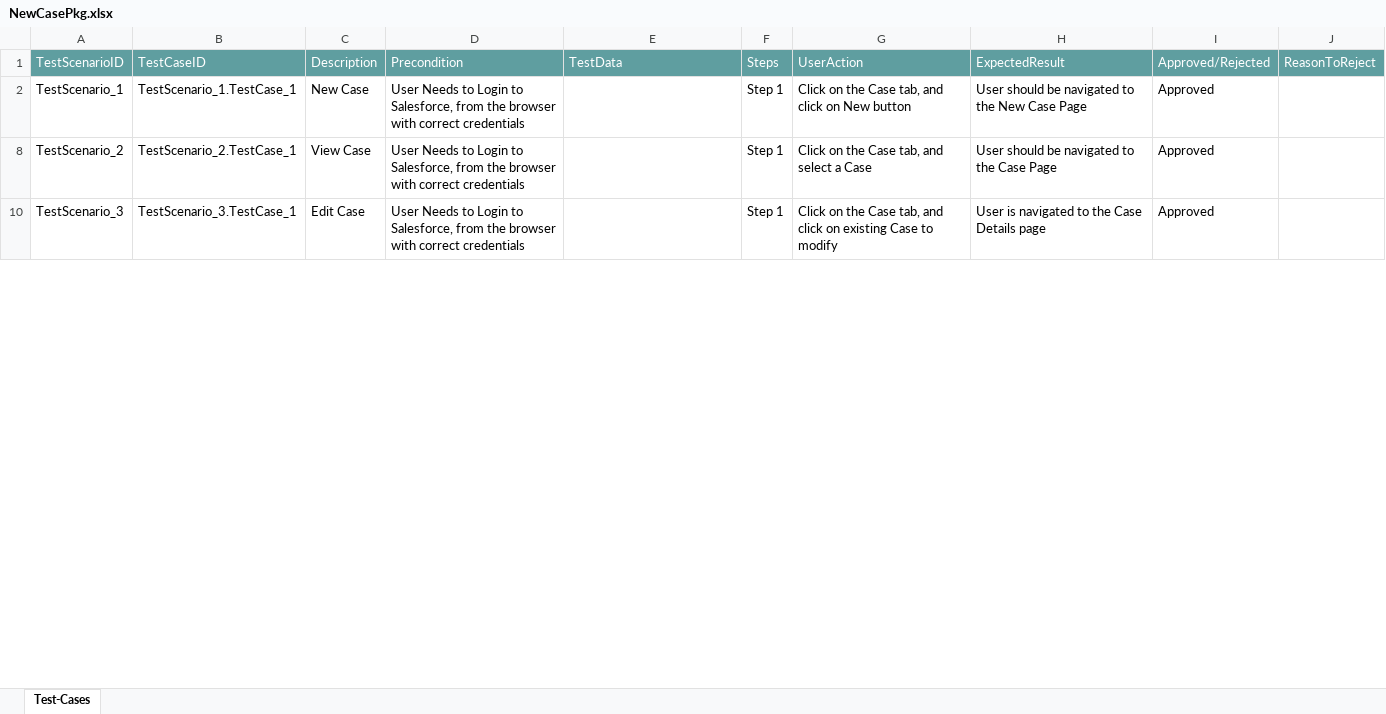
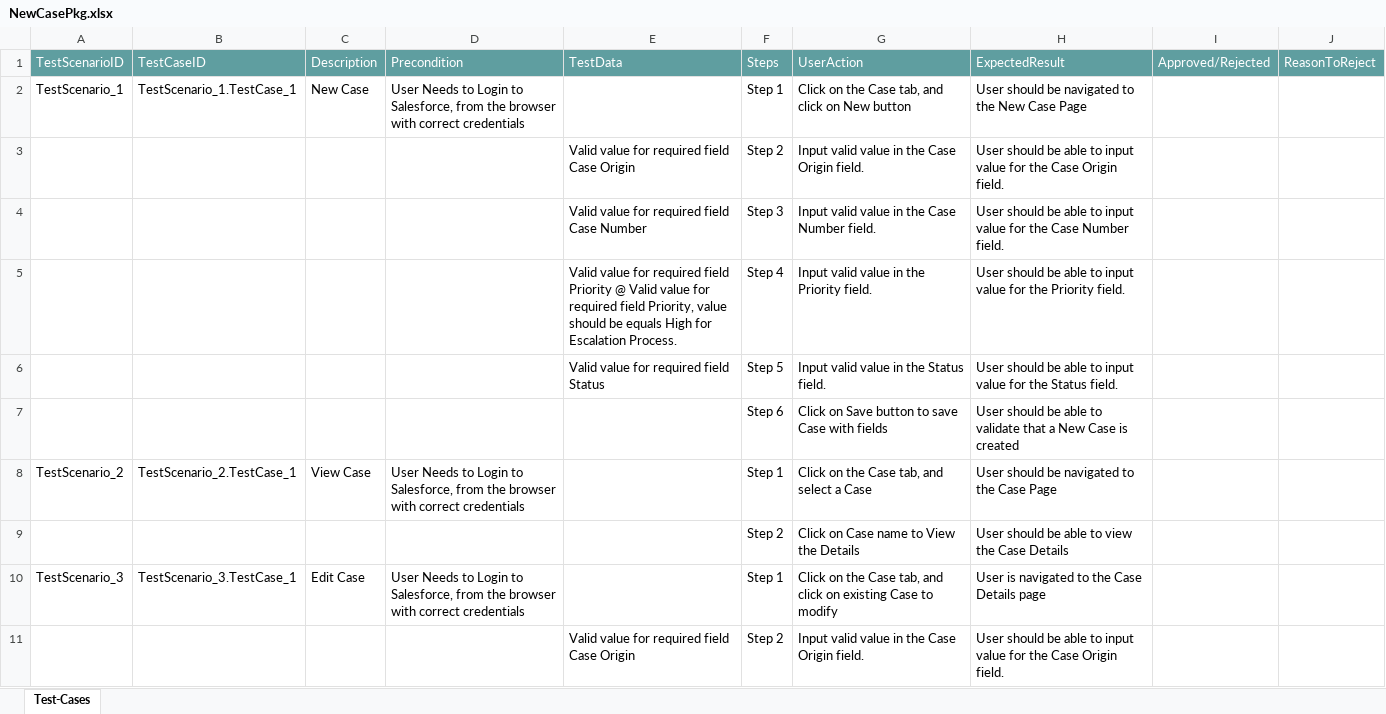
Before and after one commit to ShaikMohamedIrfan/PavithraProject, an Excel workbook: NewCasePkg.xlsx, sheet Test-Cases, drawn as a sheet; only a part is shown; values as stored, in another font and other column widths than the file's, no borders; table styles not drawn; the diff covers the shown part only; the diff names each change by its address in the sheet, - before the commit and + after, or states it on an @@ line.

Commit message:
Initial Commit for Verification of Test cases

```diff
--- a/NewCasePkg.xlsx (sheet Test-Cases)
+++ b/NewCasePkg.xlsx (sheet Test-Cases)
-I2: Approved
+I2: (empty)
@@ row 3 unhidden:  |  |  |  | Valid value for required field Case Origin | Step 2 | Input valid value in the Case Origin field. | User should be able to input value for the Case Origin field. @@
@@ row 4 unhidden:  |  |  |  | Valid value for required field Case Number | Step 3 | Input valid value in the Case Number field. | User should be able to input value for the Case Number field. @@
@@ row 5 unhidden:  |  |  |  | Valid value for required field Priority @ Valid value for required field Priority, value should be equals High for Escalation Process. | Step 4 | Input valid value in the Priority field. | User should be able to input value for the Priority field. @@
@@ row 6 unhidden:  |  |  |  | Valid value for required field Status | Step 5 | Input valid value in the Status field. | User should be able to input value for the Status field. @@
@@ row 7 unhidden:  |  |  |  |  | Step 6 | Click on Save button to save Case with fields | User should be able to validate that a New Case is created @@
-I8: Approved
+I8: (empty)
@@ row 9 unhidden:  |  |  |  |  | Step 2 | Click on Case name to View the Details | User should be able to view the Case Details @@
-I10: Approved
+I10: (empty)
@@ row 11 unhidden:  |  |  |  | Valid value for required field Case Origin | Step 2 | Input valid value in the Case Origin field. | User should be able to input value for the Case Origin field. @@
```
Also changed, not shown: 4 added rows, 19 hidden or unhidden rows and 1 edited cell elsewhere in this sheet.
